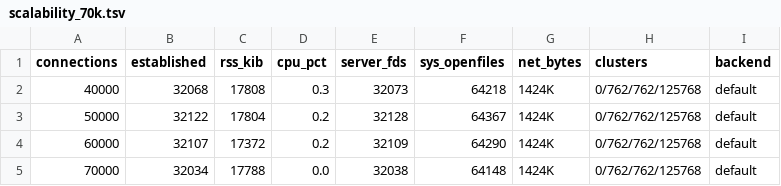
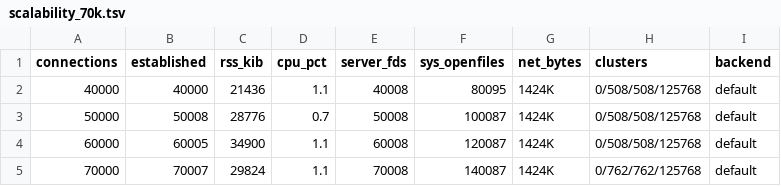
Before and after one commit to IMPERIAL-X7/Market_Networks, a TSV file: report/captures/scalability_70k.tsv, drawn as a sheet.

```diff
--- a/report/captures/scalability_70k.tsv
+++ b/report/captures/scalability_70k.tsv
@@ -1,5 +1,5 @@
 connections	established	rss_kib	cpu_pct	server_fds	sys_openfiles	net_bytes	clusters	backend
-40000	32068	17808	0.3	32073	64218	1424K	0/762/762/125768	default
-50000	32122	17804	0.2	32128	64367	1424K	0/762/762/125768	default
-60000	32107	17372	0.2	32109	64290	1424K	0/762/762/125768	default
-70000	32034	17788	0.0	32038	64148	1424K	0/762/762/125768	default
+40000	40000	21436	1.1	40008	80095	1424K	0/508/508/125768	default
+50000	50008	28776	0.7	50008	100087	1424K	0/508/508/125768	default
+60000	60005	34900	1.1	60008	120087	1424K	0/508/508/125768	default
+70000	70007	29824	1.1	70008	140087	1424K	0/762/762/125768	default
```
Also changed, not shown: 3 other files.
